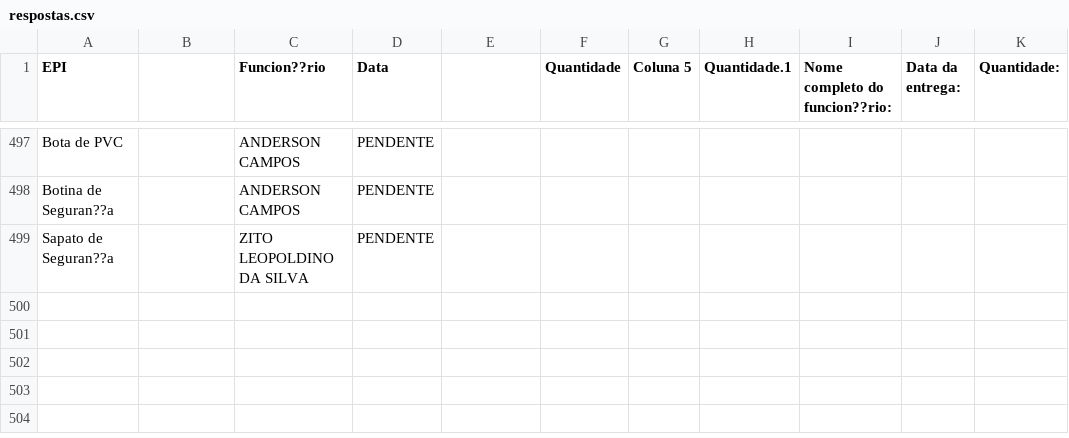
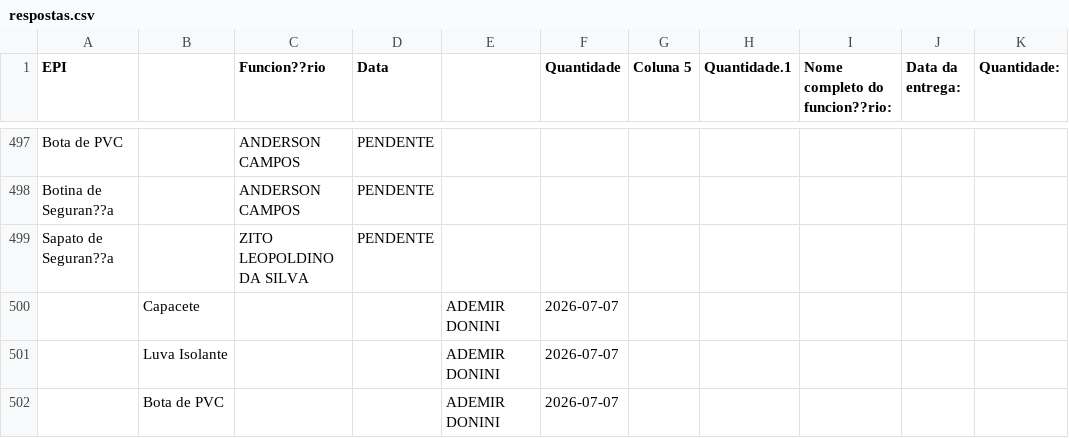
Before and after one commit to semasahst/sistema-epi, a CSV file: respostas.csv, drawn as a sheet; only a part is shown, gaps mark what is left out; the diff names each change by its address in the sheet, - before the commit and + after, or states it on an @@ line.

Commit message:
Atualização em lote: 3 registros

```diff
--- a/respostas.csv
+++ b/respostas.csv
+row 500:  | Capacete |  |  | ADEMIR DONINI | 2026-07-07
+row 501:  | Luva Isolante |  |  | ADEMIR DONINI | 2026-07-07
+row 502:  | Bota de PVC |  |  | ADEMIR DONINI | 2026-07-07
```
